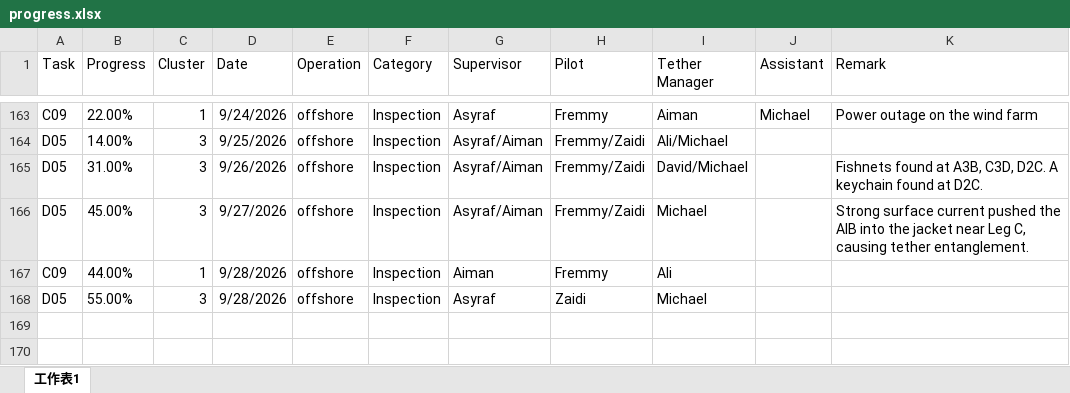
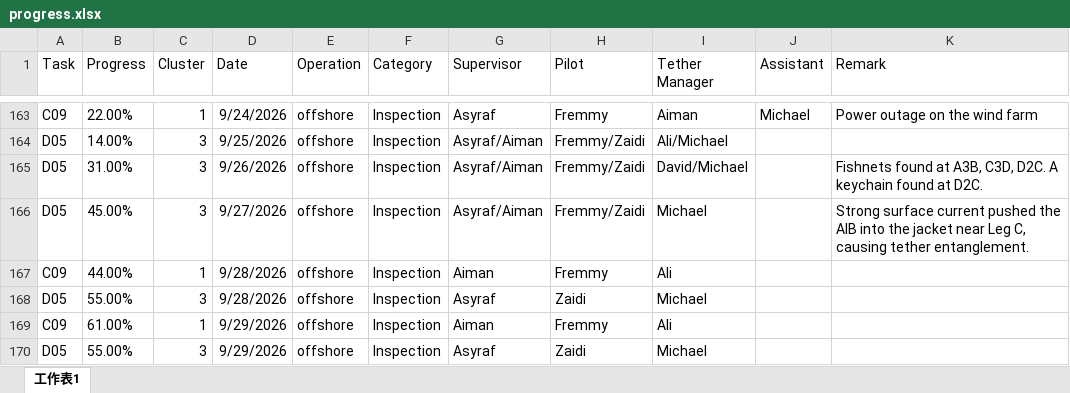
Before and after one commit to starrynight850509-dotcom/offshore-dashboard, an Excel workbook: progress.xlsx, sheet 工作表1, drawn as a sheet; only a part is shown, gaps mark what is left out; values as stored, in another font and other column widths than the file's, no borders; the diff names each change by its address in the sheet, - before the commit and + after, or states it on an @@ line.

```diff
--- a/progress.xlsx (sheet 工作表1)
+++ b/progress.xlsx (sheet 工作表1)
+row 169: C09 | 61.00% | 1 | 9/29/2026 | offshore | Inspection | Aiman | Fremmy | Ali
+row 170: D05 | 55.00% | 3 | 9/29/2026 | offshore | Inspection | Asyraf | Zaidi | Michael
```
Also changed, not shown: hourly.xlsx, 3 other files.
